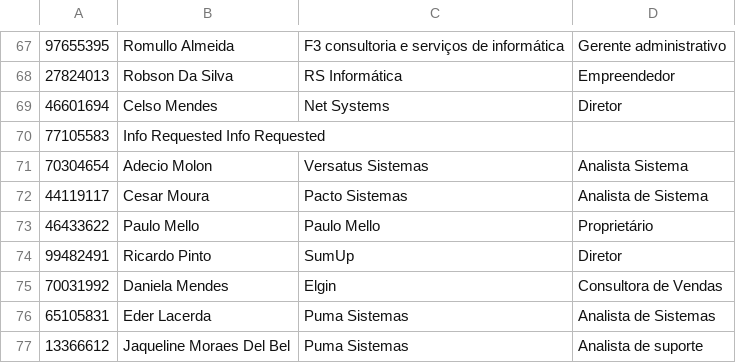
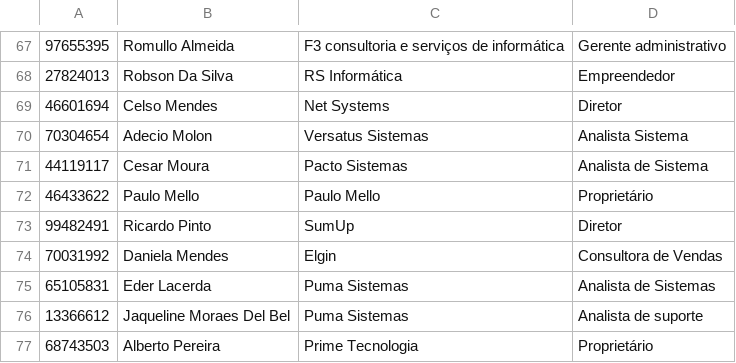
Before and after one commit to gbrvalerio/tt, a CSV file: processed_attendees.csv, drawn as a sheet; only a part is shown, gaps mark what is left out; the shorter side is filled out with more unchanged rows; the diff names each change by its address in the sheet, - before the commit and + after, or states it on an @@ line.

Commit message:
remove testers

```diff
--- a/processed_attendees.csv
+++ b/processed_attendees.csv
-row 70: 77105583 | Info Requested Info Requested
```
